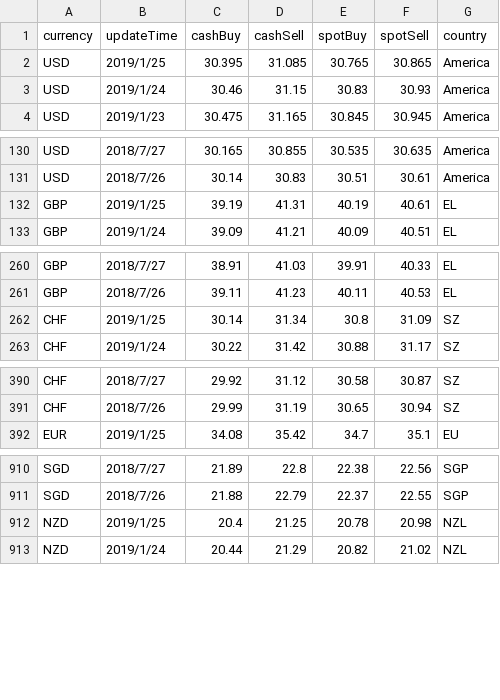
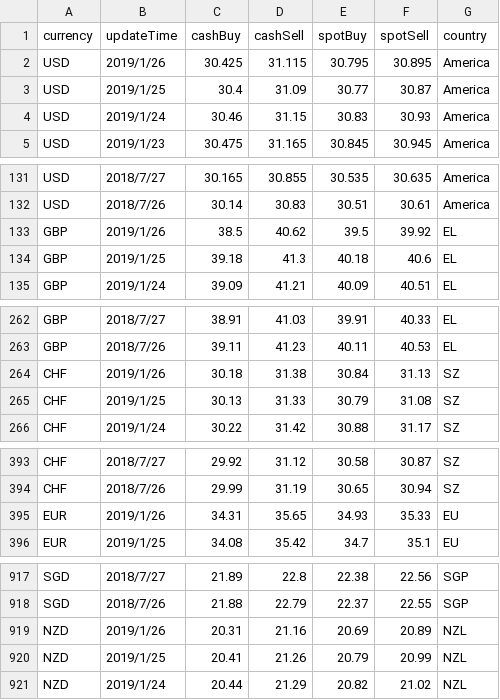
Before and after one commit to EEIT104Traval/travel, a CSV file: src/main/webapp/rate/ratecsv.csv, drawn as a sheet; only a part is shown, gaps mark what is left out; the diff covers the shown part only.

```diff
--- a/src/main/webapp/rate/ratecsv.csv
+++ b/src/main/webapp/rate/ratecsv.csv
@@ -1,3 +1,4 @@
 currency,updateTime,cashBuy,cashSell,spotBuy,spotSell,country
-USD,2019/1/25,30.395,31.085,30.765,30.865,America
+USD,2019/1/26,30.425,31.115,30.795,30.895,America
+USD,2019/1/25,30.4,31.09,30.77,30.87,America
 USD,2019/1/24,30.46,31.15,30.83,30.93,America
@@ -131,3 +132,4 @@ USD,2018/7/27,30.165,30.855,30.535,30.635,America
 USD,2018/7/26,30.14,30.83,30.51,30.61,America
-GBP,2019/1/25,39.19,41.31,40.19,40.61,EL
+GBP,2019/1/26,38.5,40.62,39.5,39.92,EL
+GBP,2019/1/25,39.18,41.3,40.18,40.6,EL
 GBP,2019/1/24,39.09,41.21,40.09,40.51,EL
@@ -261,3 +263,4 @@ GBP,2018/7/27,38.91,41.03,39.91,40.33,EL
 GBP,2018/7/26,39.11,41.23,40.11,40.53,EL
-CHF,2019/1/25,30.14,31.34,30.8,31.09,SZ
+CHF,2019/1/26,30.18,31.38,30.84,31.13,SZ
+CHF,2019/1/25,30.13,31.33,30.79,31.08,SZ
 CHF,2019/1/24,30.22,31.42,30.88,31.17,SZ
@@ -391,2 +394,3 @@ CHF,2018/7/27,29.92,31.12,30.58,30.87,SZ
 CHF,2018/7/26,29.99,31.19,30.65,30.94,SZ
+EUR,2019/1/26,34.31,35.65,34.93,35.33,EU
 EUR,2019/1/25,34.08,35.42,34.7,35.1,EU
@@ -911,3 +918,4 @@ SGD,2018/7/27,21.89,22.8,22.38,22.56,SGP
 SGD,2018/7/26,21.88,22.79,22.37,22.55,SGP
-NZD,2019/1/25,20.4,21.25,20.78,20.98,NZL
+NZD,2019/1/26,20.31,21.16,20.69,20.89,NZL
+NZD,2019/1/25,20.41,21.26,20.79,20.99,NZL
 NZD,2019/1/24,20.44,21.29,20.82,21.02,NZL
```
Also changed, not shown: 3 added rows elsewhere in this file, 5 other files.
